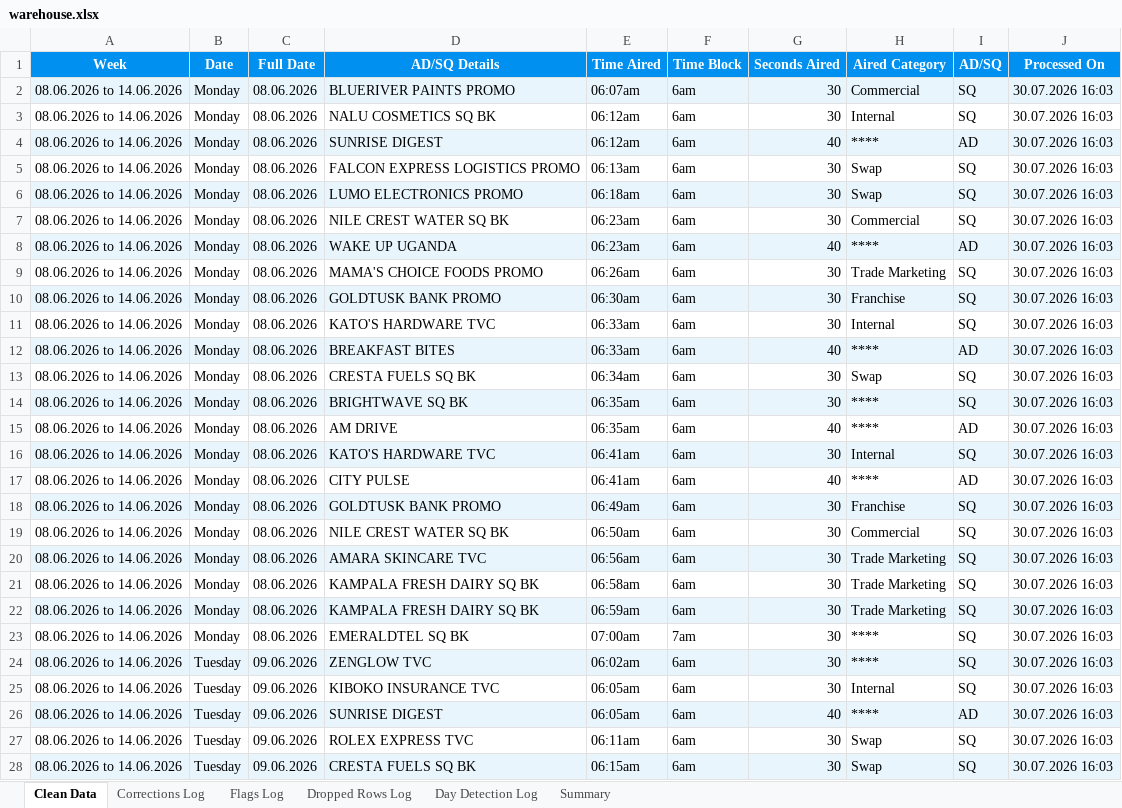
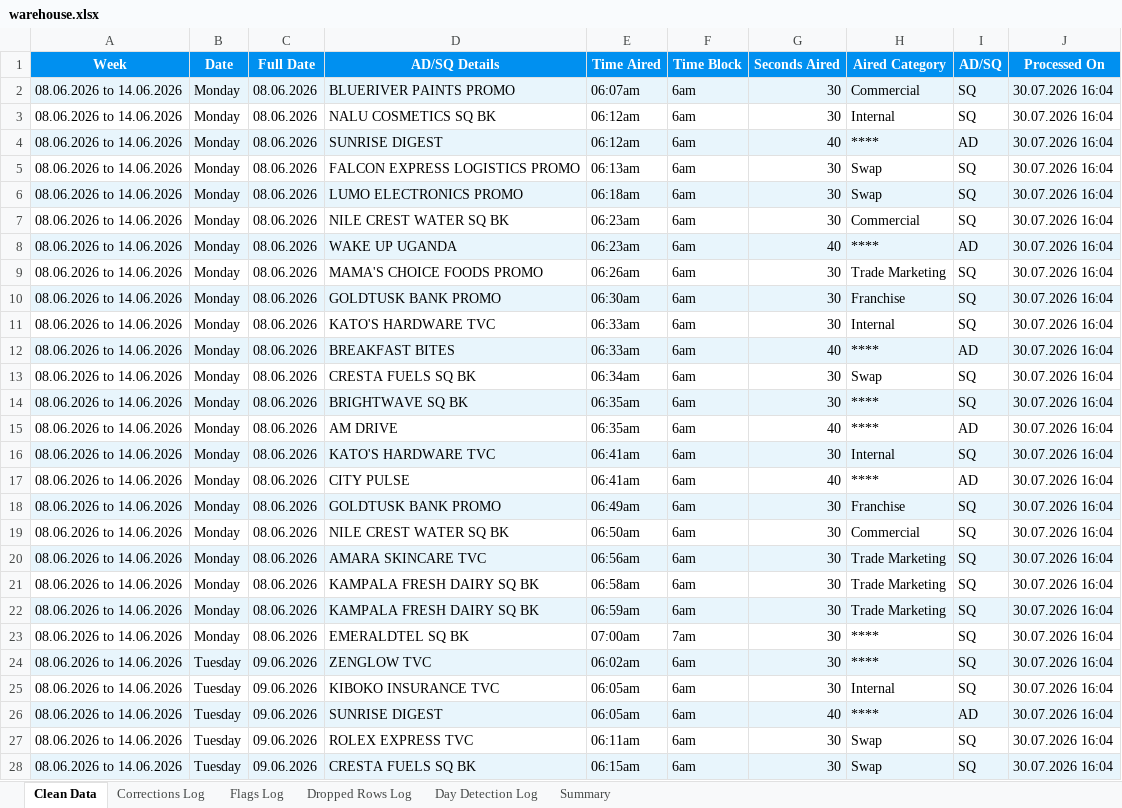
Before and after one commit to andrinawatsemba/demooo, an Excel workbook: warehouse/warehouse.xlsx, sheet Clean Data, drawn as a sheet; only a part is shown; values as stored, in another font and other column widths than the file's, no borders; the diff covers the shown part only; the diff names each change by its address in the sheet, - before the commit and + after, or states it on an @@ line.

```diff
--- a/warehouse/warehouse.xlsx (sheet Clean Data)
+++ b/warehouse/warehouse.xlsx (sheet Clean Data)
-J2:J28 (Processed On): 30.07.2026 16:03
+J2:J28 (Processed On): 30.07.2026 16:04
```
Also changed, not shown: 105 edited cells elsewhere in this sheet, sheet Flags Log, sheet Summary.
